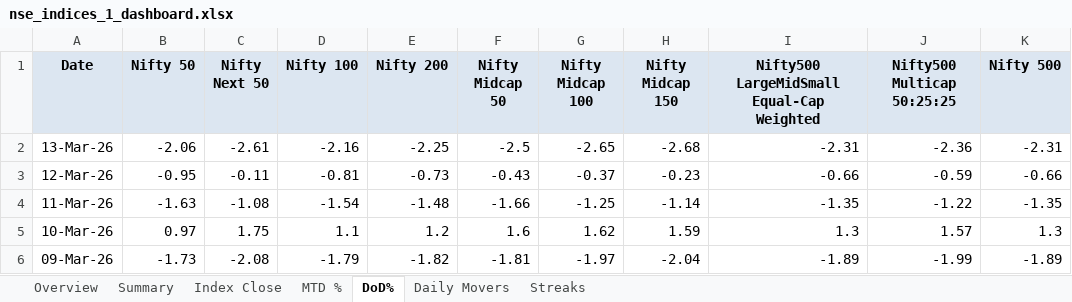
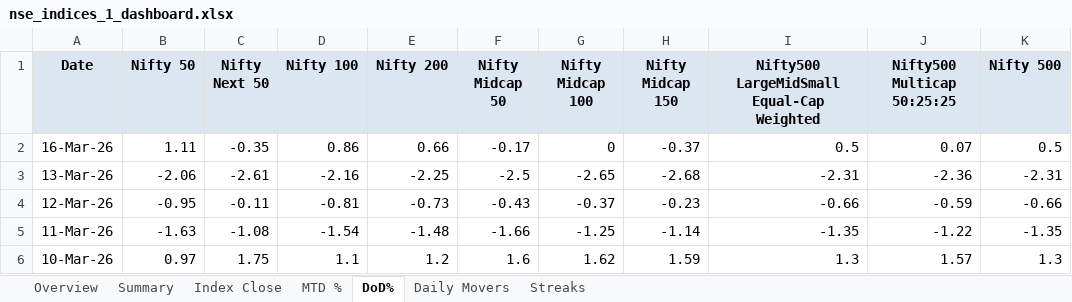
Before and after one commit to rahulshirke7951/nse.indices.a1, an Excel workbook: nse_indices_1_dashboard.xlsx, sheet DoD%, drawn as a sheet; only a part is shown; the shorter side is filled out with more unchanged rows; values as stored, in another font and other column widths than the file's, no borders; conditional formats not drawn; the diff names each change by its address in the sheet, - before the commit and + after, or states it on an @@ line.

```diff
--- a/nse_indices_1_dashboard.xlsx (sheet DoD%)
+++ b/nse_indices_1_dashboard.xlsx (sheet DoD%)
+row 2: 16-Mar-26 | 1.11 | -0.35 | 0.86 | 0.66 | -0.17 | 0 | -0.37 | 0.5 | 0.07 | 0.5
```
Also changed, not shown: sheet Summary, sheet MTD %, sheet Index Close, sheet Daily Movers, sheet Overview, nse_indices_1_raw.xlsx, 1 other file.
